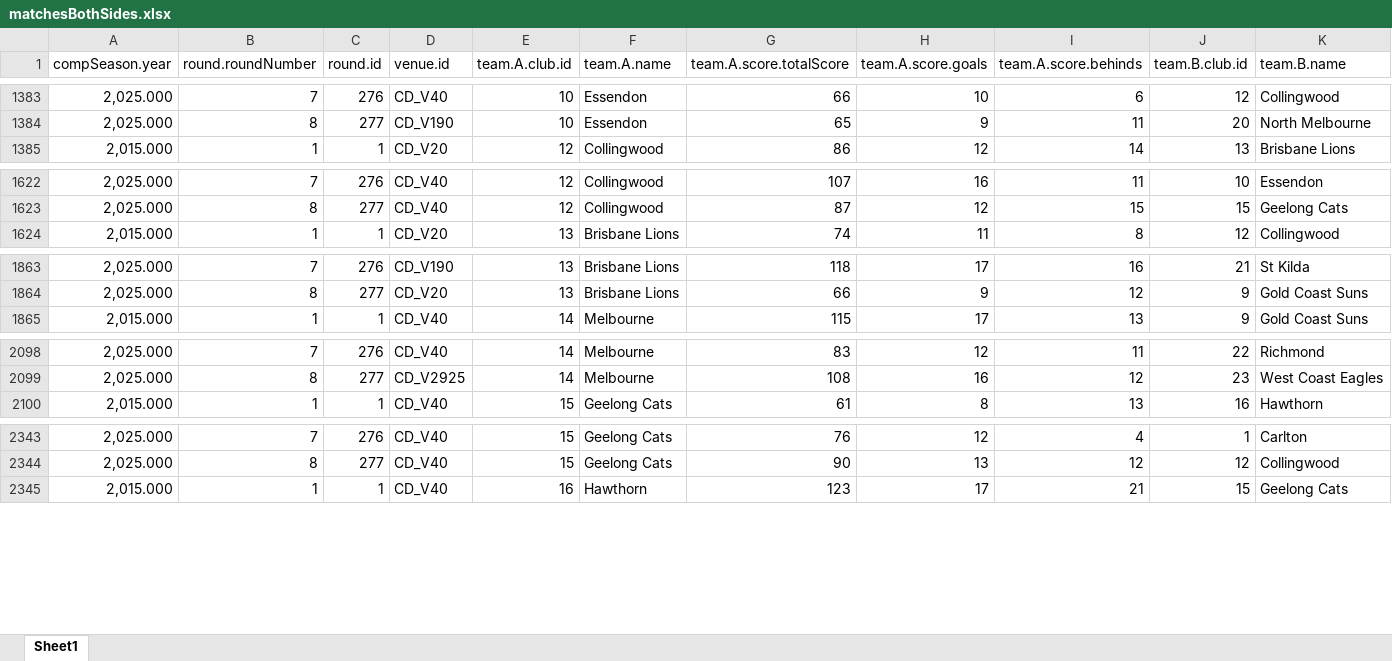
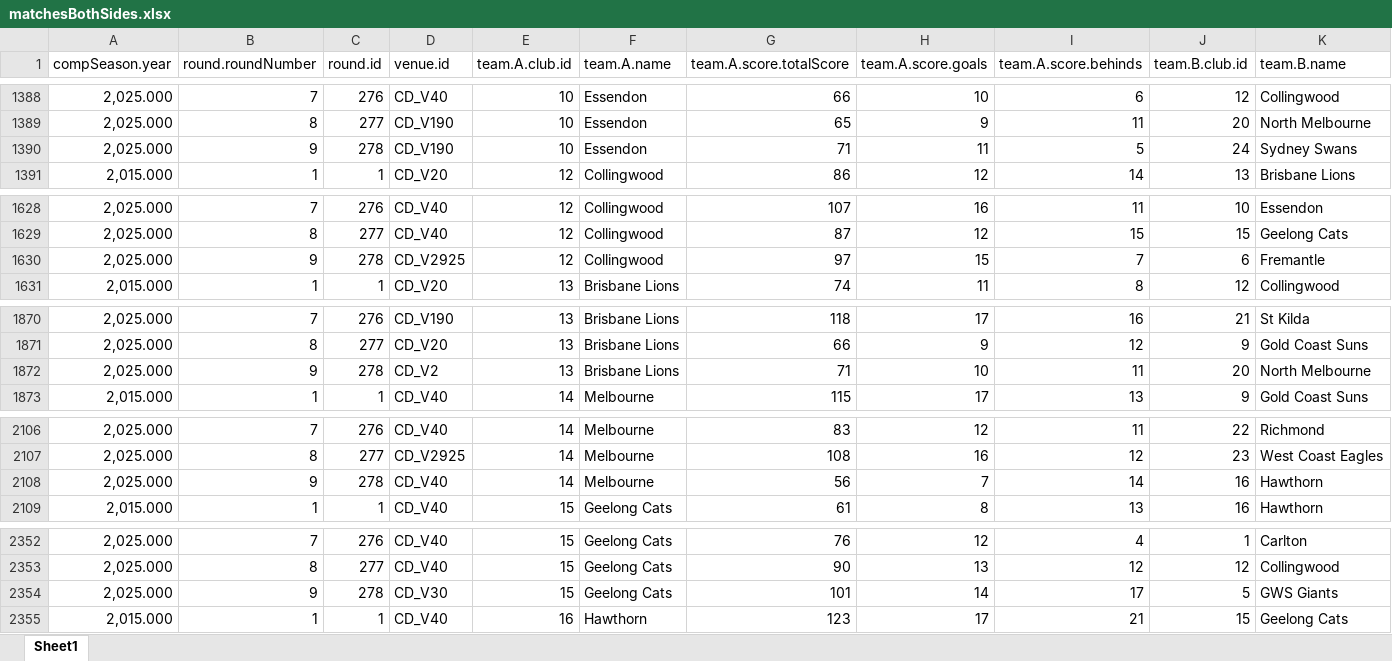
Before and after one commit to suttoe/AFLmodel, an Excel workbook: Data/matchesBothSides.xlsx, sheet Sheet1, drawn as a sheet; only a part is shown, gaps mark what is left out; values as stored, in another font and other column widths than the file's, no borders; table styles not drawn; rows hold the shown columns only; the diff covers the shown part only; the diff names each change by its address in the sheet, - before the commit and + after, or states it on an @@ line.

```diff
--- a/Data/matchesBothSides.xlsx (sheet Sheet1)
+++ b/Data/matchesBothSides.xlsx (sheet Sheet1)
+row 1390: 2,025.000 | 9 | 278 | CD_V190 | 10 | Essendon | 71 | 11 | 5 | 24 | Sydney Swans
+row 1630: 2,025.000 | 9 | 278 | CD_V2925 | 12 | Collingwood | 97 | 15 | 7 | 6 | Fremantle
+row 1872: 2,025.000 | 9 | 278 | CD_V2 | 13 | Brisbane Lions | 71 | 10 | 11 | 20 | North Melbourne
+row 2108: 2,025.000 | 9 | 278 | CD_V40 | 14 | Melbourne | 56 | 7 | 14 | 16 | Hawthorn
+row 2354: 2,025.000 | 9 | 278 | CD_V30 | 15 | Geelong Cats | 101 | 14 | 17 | 5 | GWS Giants
```
Also changed, not shown: 13 added rows elsewhere in this sheet, Data/distanceTravelled.xlsx, Data/indexTeams.xlsx, 7 other files.
